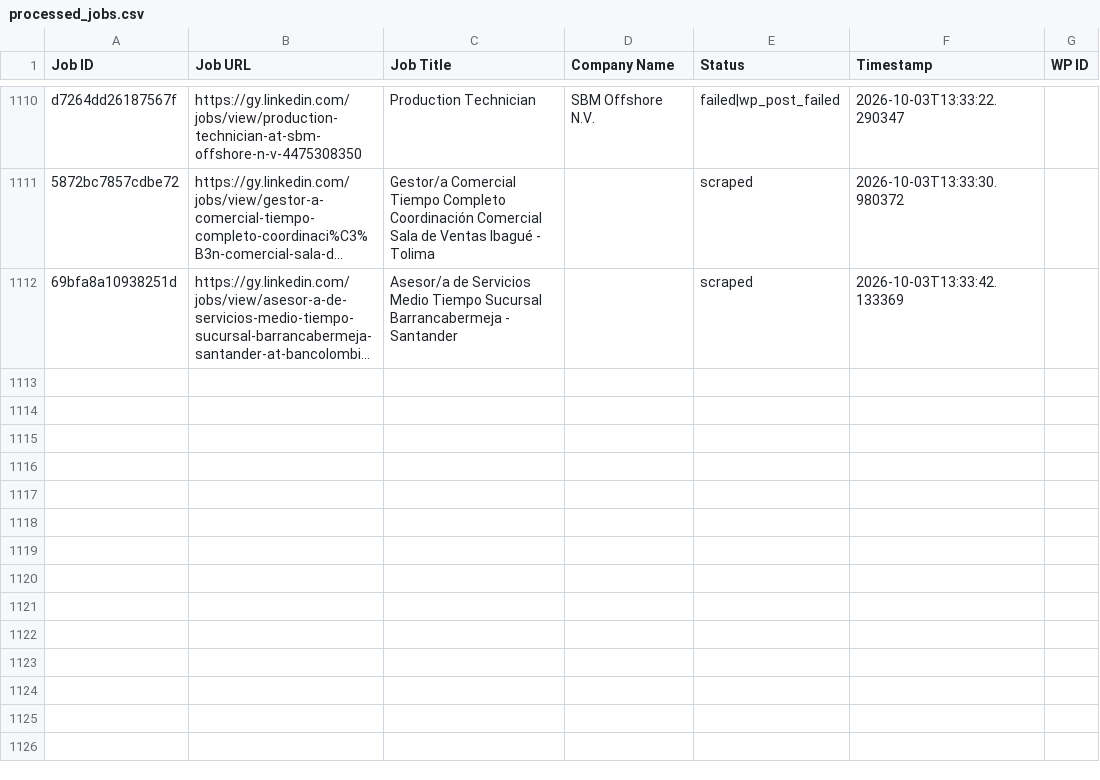
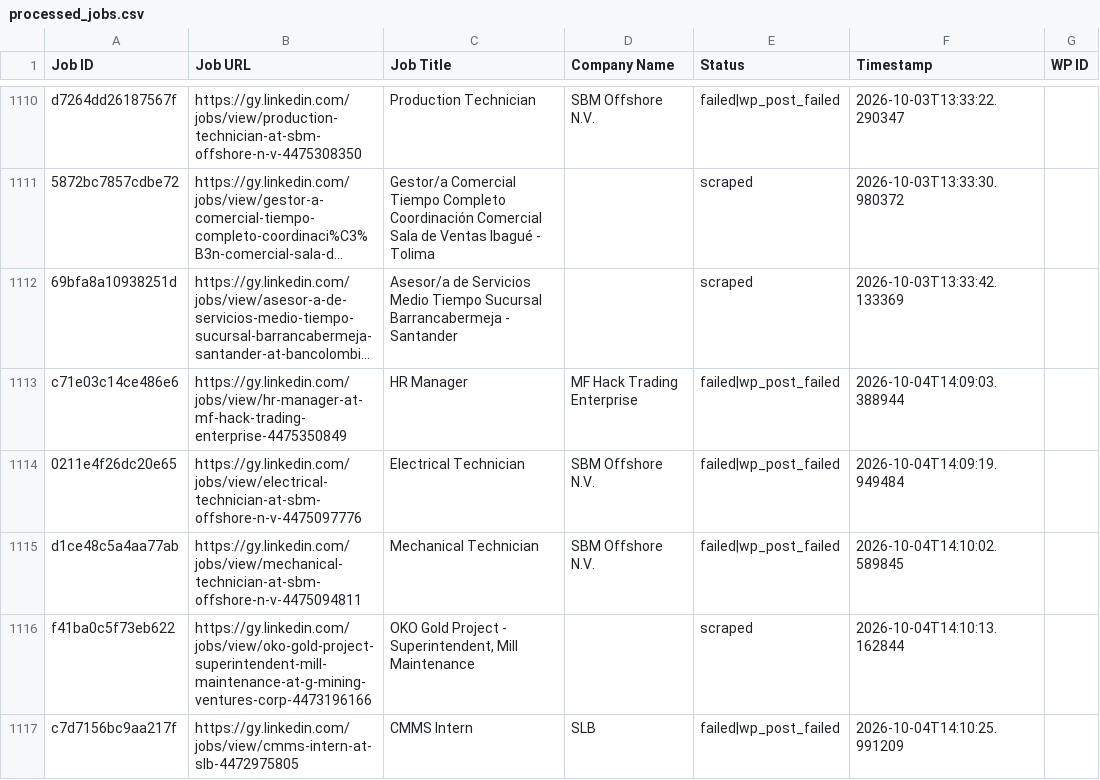
Before and after one commit to mimusdesign/gy, a CSV file: processed_jobs.csv, drawn as a sheet; only a part is shown, gaps mark what is left out; long unchanged cells end in …; the diff names each change by its address in the sheet, - before the commit and + after, or states it on an @@ line.

```diff
--- a/processed_jobs.csv
+++ b/processed_jobs.csv
+row 1113: c71e03c14ce486e6 | https://gy.linkedin.com/jobs/view/hr-manager-at-mf-hack-trading-enterprise-4475350849 | HR Manager | MF Hack Trading Enterprise | failed|wp_post_failed | 2026-10-04T14:09:03.388944
+row 1114: 0211e4f26dc20e65 | https://gy.linkedin.com/jobs/view/electrical-technician-at-sbm-offshore-n-v-4475097776 | Electrical Technician | SBM Offshore N.V. | failed|wp_post_failed | 2026-10-04T14:09:19.949484
+row 1115: d1ce48c5a4aa77ab | https://gy.linkedin.com/jobs/view/mechanical-technician-at-sbm-offshore-n-v-4475094811 | Mechanical Technician | SBM Offshore N.V. | failed|wp_post_failed | 2026-10-04T14:10:02.589845
+row 1116: f41ba0c5f73eb622 | https://gy.linkedin.com/jobs/view/oko-gold-project-superintendent-mill-maintenance-at-g-mining-ventures-corp-4473196166 | OKO Gold Project - Superintendent, Mill Maintenance |  | scraped | 2026-10-04T14:10:13.162844
+row 1117: c7d7156bc9aa217f | https://gy.linkedin.com/jobs/view/cmms-intern-at-slb-4472975805 | CMMS Intern | SLB | failed|wp_post_failed | 2026-10-04T14:10:25.991209
```
